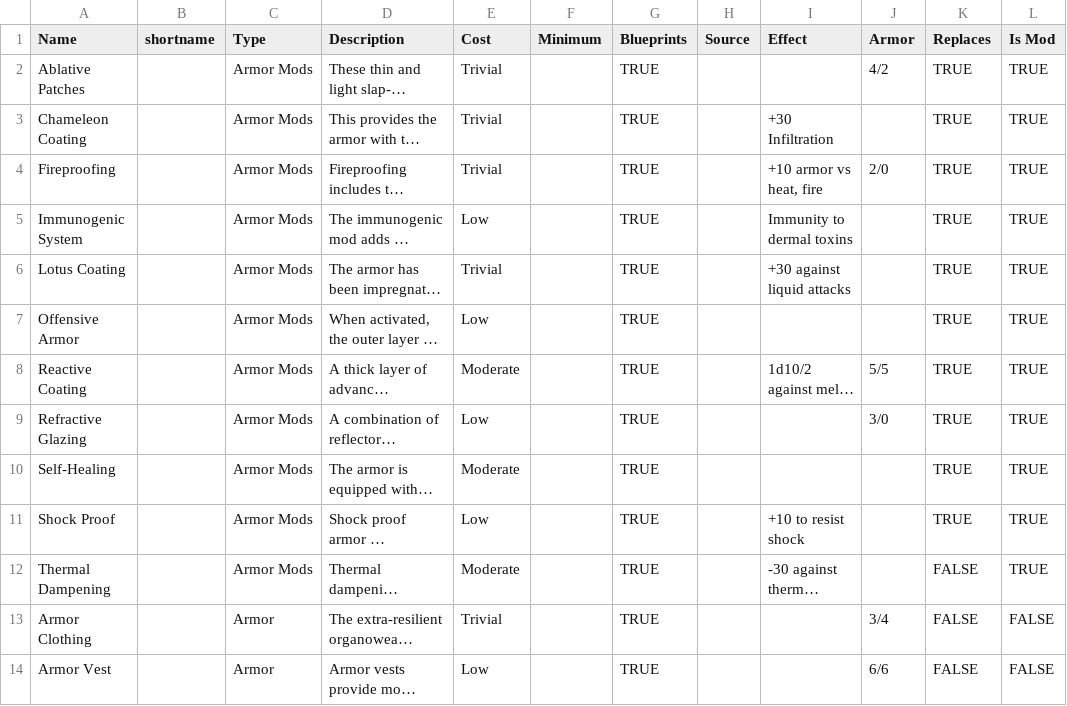
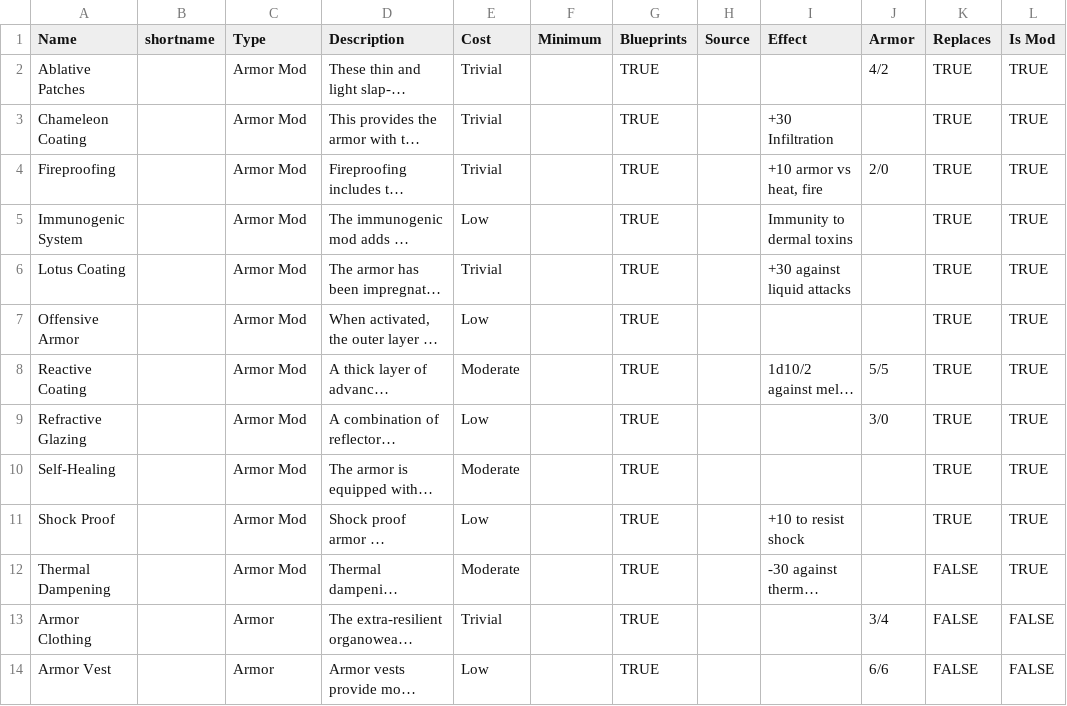
Before and after one commit to nerdhaus/eldrich, a CSV file: web/modules/custom/ep_import/gear/armor.csv, drawn as a sheet; only a part is shown; long unchanged cells end in …; the diff names each change by its address in the sheet, - before the commit and + after, or states it on an @@ line.

```diff
--- a/web/modules/custom/ep_import/gear/armor.csv
+++ b/web/modules/custom/ep_import/gear/armor.csv
-C2:C12 (Type): Armor Mods
+C2:C12 (Type): Armor Mod
```
Also changed, not shown: web/modules/custom/ep_import/data/data-tables.csv, web/modules/custom/ep_import/data/gear-taxonomy.csv, 31 other files.
